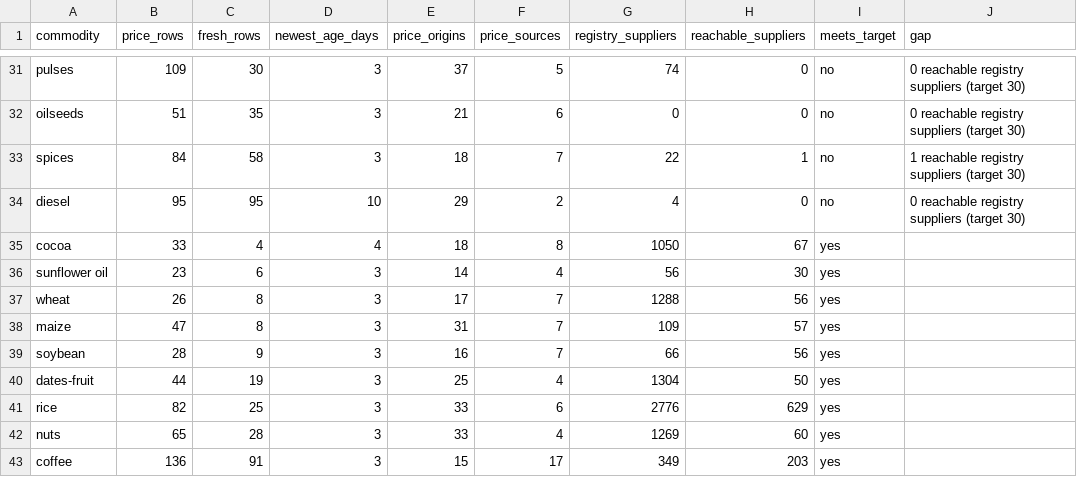
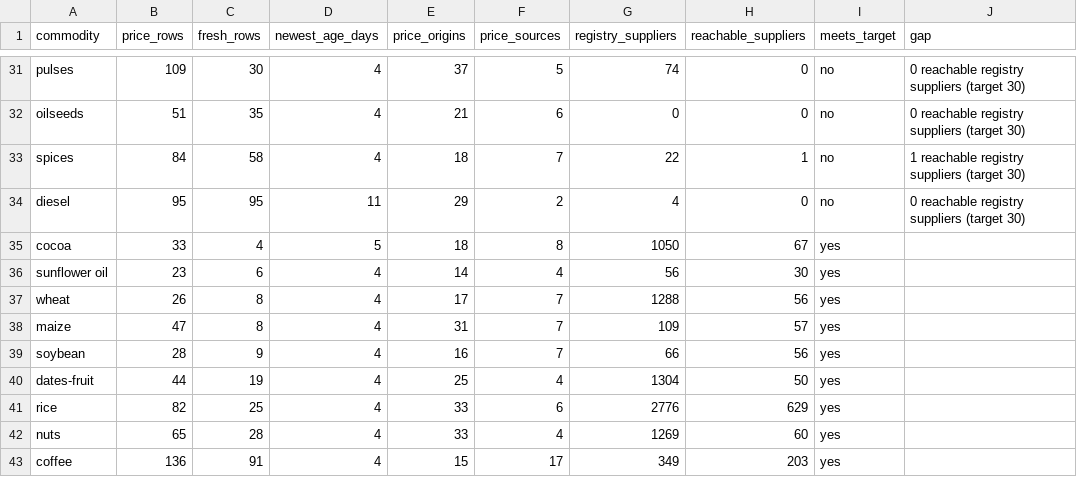
Before and after one commit to etaram/commodity-feeder, a CSV file: data/leads/coverage_board.csv, drawn as a sheet; only a part is shown, gaps mark what is left out; the diff covers the shown part only; the diff names each change by its address in the sheet, - before the commit and + after, or states it on an @@ line.

```diff
--- a/data/leads/coverage_board.csv
+++ b/data/leads/coverage_board.csv
-D31:D33 (newest_age_days): 3
+D31:D33 (newest_age_days): 4
-D34 (newest_age_days): 10
+D34 (newest_age_days): 11
-D35 (newest_age_days): 4
+D35 (newest_age_days): 5
-D36:D43 (newest_age_days): 3
+D36:D43 (newest_age_days): 4
```
Also changed, not shown: 2 added rows, 2 removed rows and 22 edited cells elsewhere in this file, 2 other files.
